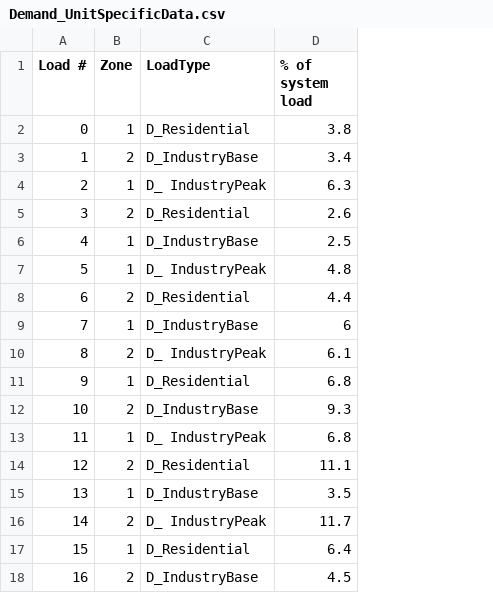
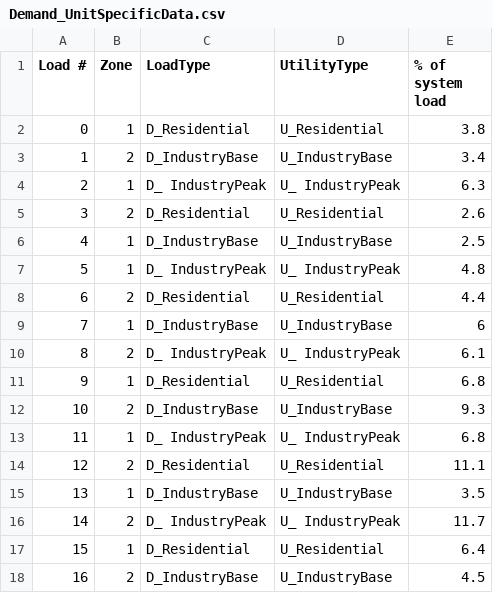
Before and after one commit to bioapfelsaft123/Opti, a CSV file: Data/ModelData/Demand_UnitSpecificData.csv, drawn as a sheet; the diff names each change by its address in the sheet, - before the commit and + after, or states it on an @@ line.

Commit message:
Change input data

```diff
--- a/Data/ModelData/Demand_UnitSpecificData.csv
+++ b/Data/ModelData/Demand_UnitSpecificData.csv
+column D (UtilityType), rows 2-18: U_Residential | U_IndustryBase | U_ IndustryPeak | U_Residential | U_IndustryBase | U_ IndustryPeak | U_Residential | U_IndustryBase | U_ IndustryPeak | U_Residential | U_IndustryBase | U_ IndustryPeak | U_Residential | U_IndustryBase | U_ IndustryPeak | U_Residential | U_IndustryBase
```
Also changed, not shown: 1 other file.
